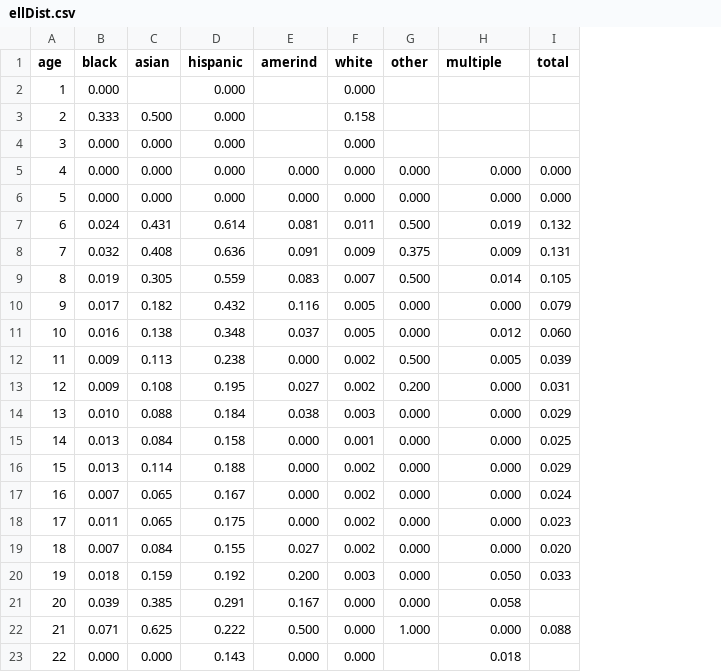
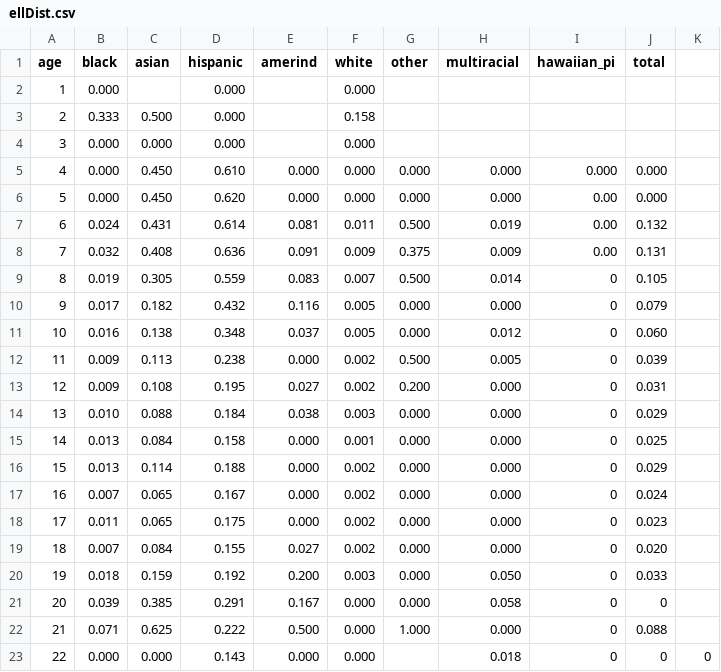
Before and after one commit to OpenSDP/OpenSDPsynthR, a CSV file: inst/ellDist.csv, drawn as a sheet; addresses are those after the commit; the diff names each change by its address in the sheet, - before the commit and + after, or states it on an @@ line.

```diff
--- a/inst/ellDist.csv
+++ b/inst/ellDist.csv
+column I (hawaiian_pi), rows 5-23: 0.000 | 0.00 | 0.00 | 0.00 | 0 | 0 | 0 | 0 | 0 | 0 | 0 | 0 | 0 | 0 | 0 | 0 | 0 | 0 | 0
+column K, row 23: 0
-H1: multiple
+H1: multiracial
-C5:C6 (asian): 0.000
+C5:C6 (asian): 0.450
-D5 (hispanic): 0.000
+D5 (hispanic): 0.610
-D6 (hispanic): 0.000
+D6 (hispanic): 0.620
-J21 (total): (empty)
+J21 (total): 0
-J23 (total): (empty)
+J23 (total): 0
```
Also changed, not shown: inst/CEDS_SDP_map.csv, 5 other files.
